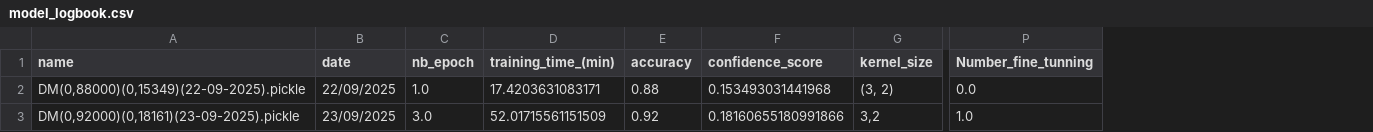
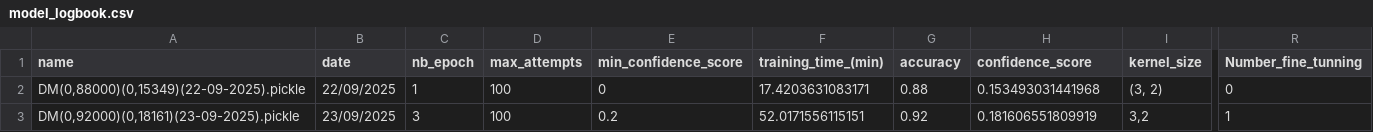
Before and after one commit to minicube707/python--AI, a CSV file: Convolutional Neural Network/ConvDigit/Data1/LogBook/model_logbook.csv, drawn as a sheet; only a part is shown, gaps mark what is left out; addresses are those after the commit; the diff names each change by its address in the sheet, - before the commit and + after, or states it on an @@ line.

```diff
--- a/Convolutional Neural Network/ConvDigit/Data1/LogBook/model_logbook.csv
+++ b/Convolutional Neural Network/ConvDigit/Data1/LogBook/model_logbook.csv
+column D (max_attempts), rows 2-3: 100 | 100
+column E (min_confidence_score), rows 2-3: 0 | 0.2
-C2 (nb_epoch): 1.0
+C2 (nb_epoch): 1
-R2 (Number_fine_tunning): 0.0
+R2 (Number_fine_tunning): 0
-C3 (nb_epoch): 3.0
+C3 (nb_epoch): 3
-F3 (training_time_(min)): 52.01715561151509
+F3 (training_time_(min)): 52.0171556115151
-H3 (confidence_score): 0.18160655180991866
+H3 (confidence_score): 0.181606551809919
-R3 (Number_fine_tunning): 1.0
+R3 (Number_fine_tunning): 1
```
Also changed, not shown: 4 other files.
